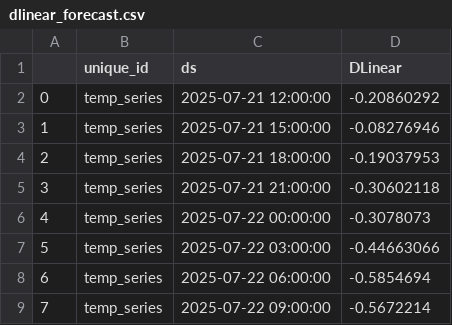
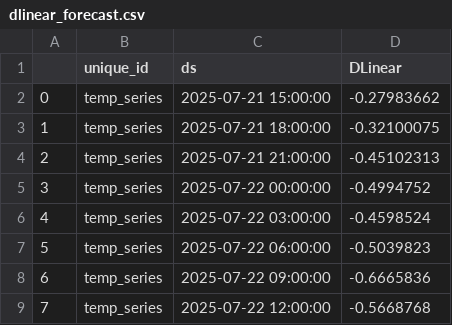
Before and after one commit to Myboo235/weather_forecast_app, a CSV file: model/dlinear/dlinear_forecast.csv, drawn as a sheet.

```diff
--- a/model/dlinear/dlinear_forecast.csv
+++ b/model/dlinear/dlinear_forecast.csv
@@ -1,9 +1,9 @@
 ,unique_id,ds,DLinear
-0,temp_series,2025-07-21 12:00:00,-0.20860292
-1,temp_series,2025-07-21 15:00:00,-0.08276946
-2,temp_series,2025-07-21 18:00:00,-0.19037953
-3,temp_series,2025-07-21 21:00:00,-0.30602118
-4,temp_series,2025-07-22 00:00:00,-0.3078073
-5,temp_series,2025-07-22 03:00:00,-0.44663066
-6,temp_series,2025-07-22 06:00:00,-0.5854694
-7,temp_series,2025-07-22 09:00:00,-0.5672214
+0,temp_series,2025-07-21 15:00:00,-0.27983662
+1,temp_series,2025-07-21 18:00:00,-0.32100075
+2,temp_series,2025-07-21 21:00:00,-0.45102313
+3,temp_series,2025-07-22 00:00:00,-0.4994752
+4,temp_series,2025-07-22 03:00:00,-0.4598524
+5,temp_series,2025-07-22 06:00:00,-0.5039823
+6,temp_series,2025-07-22 09:00:00,-0.6665836
+7,temp_series,2025-07-22 12:00:00,-0.5668768
```
Also changed, not shown: model/dlinear/dlinear_forecast_reversed.csv.
